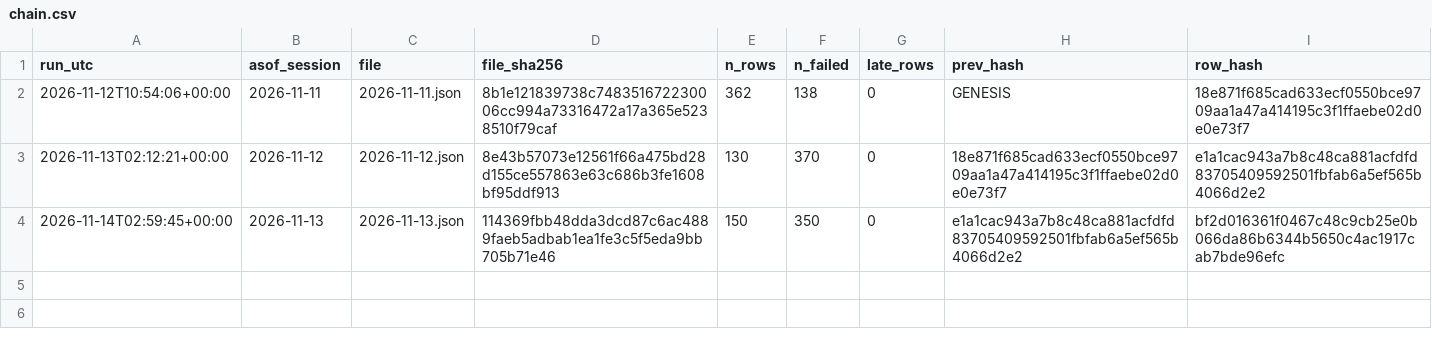
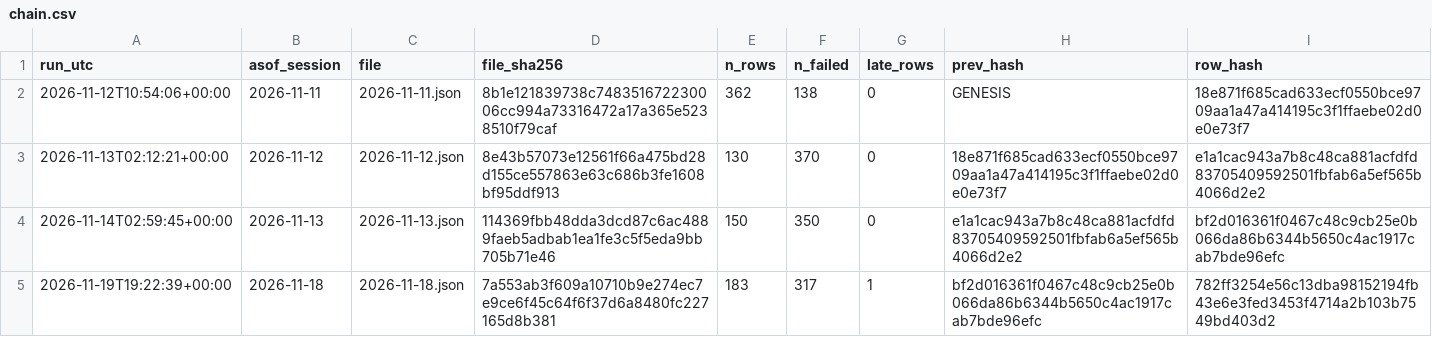
Before and after one commit to harshatangirala/nexus-alpha, a CSV file: shadow/iv_snapshot/chain.csv, drawn as a sheet; the diff names each change by its address in the sheet, - before the commit and + after, or states it on an @@ line.

```diff
--- a/shadow/iv_snapshot/chain.csv
+++ b/shadow/iv_snapshot/chain.csv
+row 5: 2026-11-19T19:22:39+00:00 | 2026-11-18 | 2026-11-18.json | 7a553ab3f609a10710b9e274ec7e9ce6f45c64f6f37d6a8480fc227165d8b381 | 183 | 317 | 1 | bf2d016361f0467c48c9cb25e0b066da86b6344b5650c4ac1917cab7bde96efc | 782ff3254e56c13dba98152194fb43e6e3fed3453f4714a2b103b7549bd403d2
```
Also changed, not shown: shadow/market_e19/chain.csv, 13 other files.
